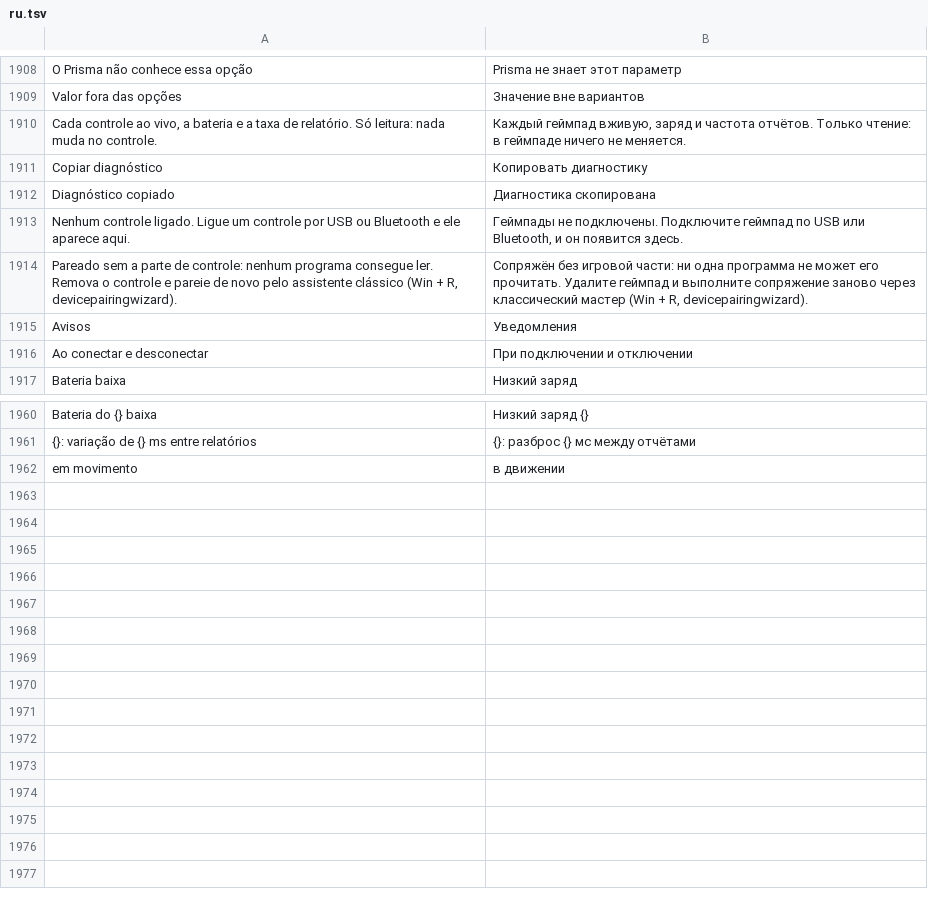
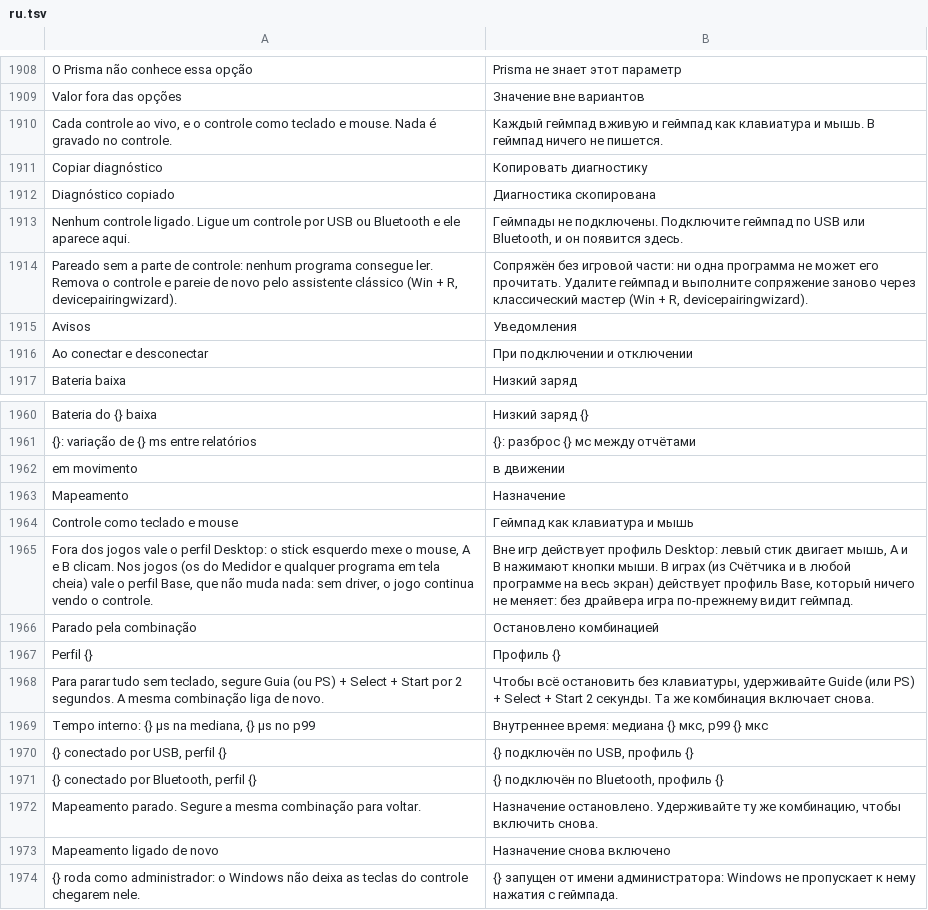
Before and after one commit to maliquem/Prisma, a TSV file: res/ru.tsv, drawn as a sheet; only a part is shown, gaps mark what is left out.

Commit message:
Controles: motor de mapeamento (Fase 2a)
- Controle como teclado e mouse, desligado de fábrica, sem driver (SendInput)
- Ativadores pressionar, tocar, segurar, duplo, soltar e combinação; camadas com herança, segurar e alternar; tecla solta na camada onde foi apertada; zona morta radial com zona externa e início e fim nos gatilhos
- Perfis Desktop e Base; Base nos jogos do Medidor e em qualquer programa em tela cheia; troca pelo foco com 0,4 s de folga e nunca com botão apertado; aviso do perfil ao trocar e ao conectar
- Guia/PS + Select + Start por 2 s para e volta; aviso de programa como administrador; tempo interno do relatório até a tecla na página e no diagnóstico
- Arquivo de perfil conferido linha por linha (importação na 2c); 12 testes do motor

```diff
--- a/res/ru.tsv
+++ b/res/ru.tsv
@@ -1909,3 +1909,3 @@ O Prisma não conhece essa opção	Prisma не знает этот параме
 Valor fora das opções	Значение вне вариантов
-Cada controle ao vivo, a bateria e a taxa de relatório. Só leitura: nada muda no controle.	Каждый геймпад вживую, заряд и частота отчётов. Только чтение: в геймпаде ничего не меняется.
+Cada controle ao vivo, e o controle como teclado e mouse. Nada é gravado no controle.	Каждый геймпад вживую и геймпад как клавиатура и мышь. В геймпад ничего не пишется.
 Copiar diagnóstico	Копировать диагностику
@@ -1962 +1962,13 @@ Bateria do {} baixa	Низкий заряд {}
 em movimento	в движении
+Mapeamento	Назначение
+Controle como teclado e mouse	Геймпад как клавиатура и мышь
+Fora dos jogos vale o perfil Desktop: o stick esquerdo mexe o mouse, A e B clicam. Nos jogos (os do Medidor e qualquer programa em tela cheia) vale o perfil Base, que não muda nada: sem driver, o jogo continua vendo o controle.	Вне игр действует профиль Desktop: левый стик двигает мышь, A и B нажимают кнопки мыши. В играх (из Счётчика и в любой программе на весь экран) действует профиль Base, который ничего не меняет: без драйвера игра по-прежнему видит геймпад.
+Parado pela combinação	Остановлено комбинацией
+Perfil {}	Профиль {}
+Para parar tudo sem teclado, segure Guia (ou PS) + Select + Start por 2 segundos. A mesma combinação liga de novo.	Чтобы всё остановить без клавиатуры, удерживайте Guide (или PS) + Select + Start 2 секунды. Та же комбинация включает снова.
+Tempo interno: {} µs na mediana, {} µs no p99	Внутреннее время: медиана {} мкс, p99 {} мкс
+{} conectado por USB, perfil {}	{} подключён по USB, профиль {}
+{} conectado por Bluetooth, perfil {}	{} подключён по Bluetooth, профиль {}
+Mapeamento parado. Segure a mesma combinação para voltar.	Назначение остановлено. Удерживайте ту же комбинацию, чтобы включить снова.
+Mapeamento ligado de novo	Назначение снова включено
+{} roda como administrador: o Windows não deixa as teclas do controle chegarem nele.	{} запущен от имени администратора: Windows не пропускает к нему нажатия с геймпада.
```
Also changed, not shown: res/en.tsv, res/es.tsv, 16 other files.
